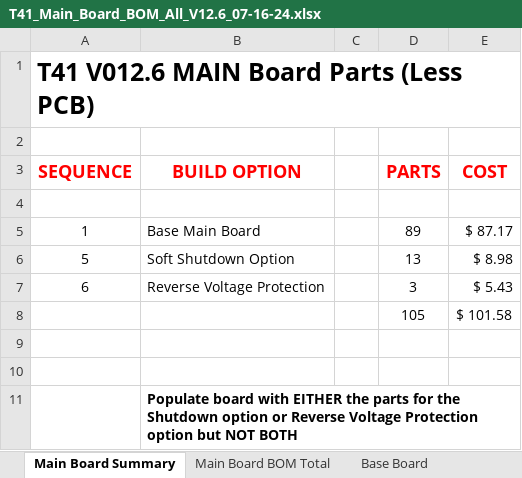
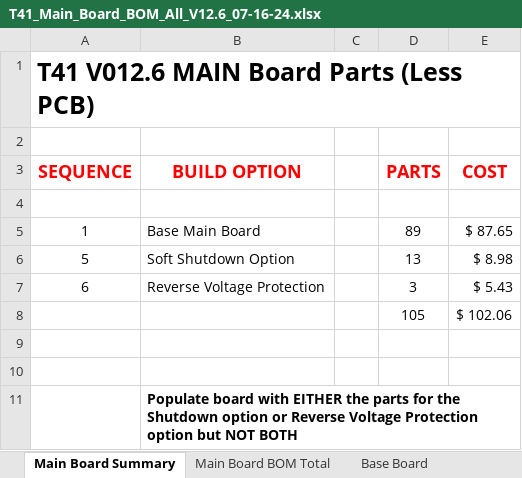
Before and after one commit to DRWJSCHMIDT/T41, an Excel workbook: T41_V012_Files_01-15-24/T41_V012_BOMs/Source Files/T41_Main_Board_BOM_All_V12.6_07-16-24.xlsx, sheet Main Board Summary, drawn as a sheet; values as stored, in another font and other column widths than the file's, no borders; the diff names each change by its address in the sheet, - before the commit and + after, or states it on an @@ line.

```diff
--- a/T41_V012_Files_01-15-24/T41_V012_BOMs/Source Files/T41_Main_Board_BOM_All_V12.6_07-16-24.xlsx (sheet Main Board Summary)
+++ b/T41_V012_Files_01-15-24/T41_V012_BOMs/Source Files/T41_Main_Board_BOM_All_V12.6_07-16-24.xlsx (sheet Main Board Summary)
-E5 (COST): $ 87.17
+E5 (COST): $ 87.65
-E8 (COST): $ 101.58
+E8 (COST): $ 102.06
```
Also changed, not shown: sheet Base Board, sheet Main Board BOM Total, T41_V012_Files_01-15-24/T41_V012_BOMs/Source Files/T41_RF_Board_BOM_V012.6_07-19-24.xlsx, 44 other files.
